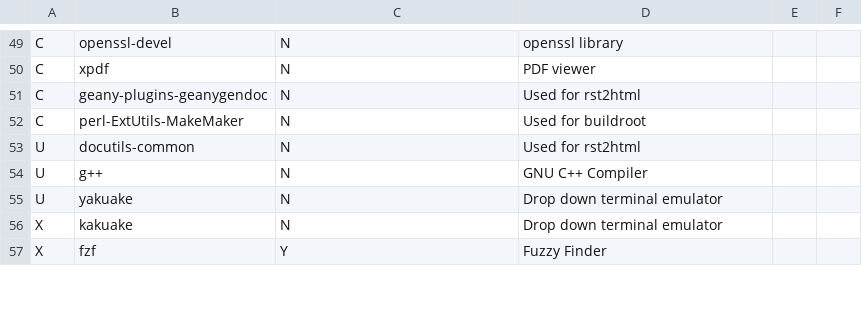
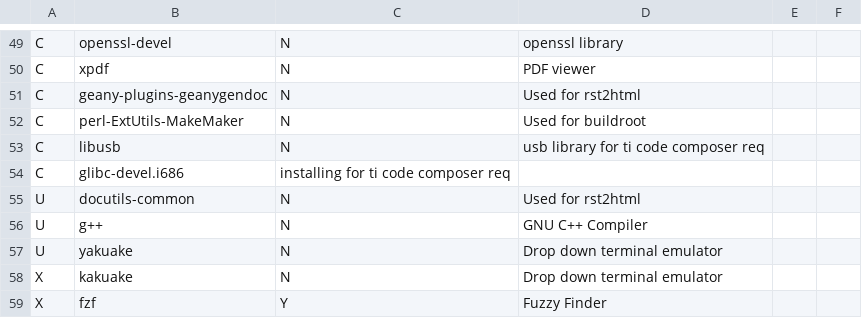
Before and after one commit to gutelfuldead/dotfiles, a CSV file: apps.csv, drawn as a sheet; only a part is shown, gaps mark what is left out; the diff names each change by its address in the sheet, - before the commit and + after, or states it on an @@ line.

Commit message:
up apps to add centos packages needed for ti code composer

```diff
--- a/apps.csv
+++ b/apps.csv
+row 53: C | libusb | N | usb library for ti code composer req
+row 54: C | glibc-devel.i686 | installing for ti code composer req
```
